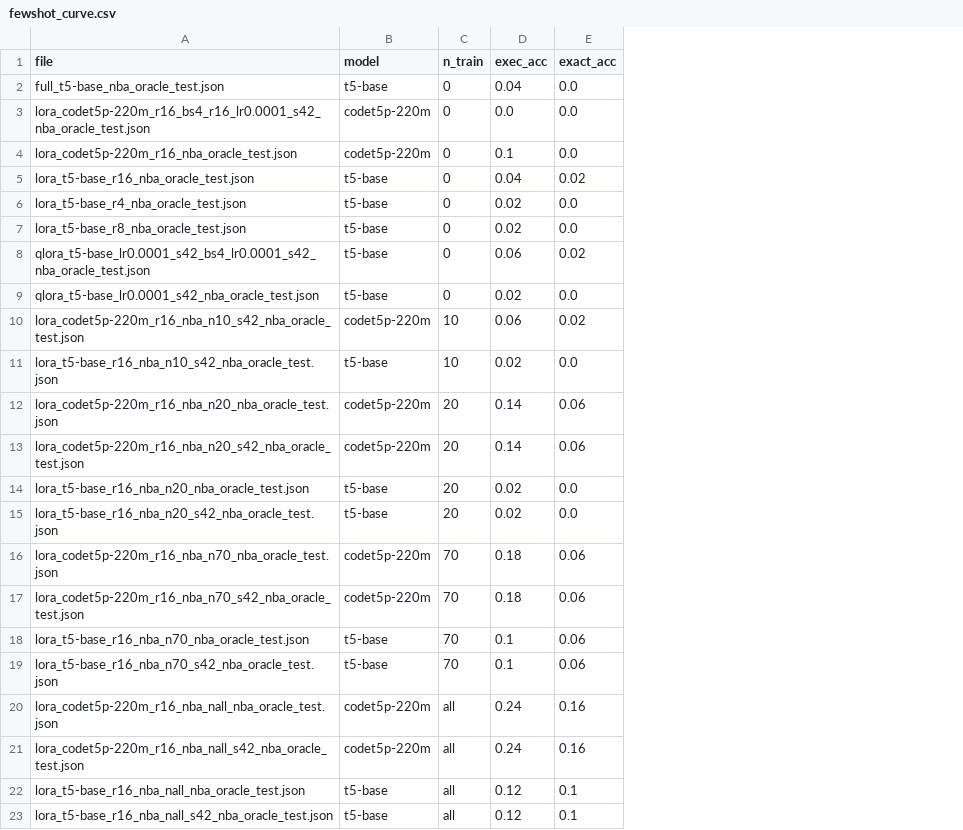
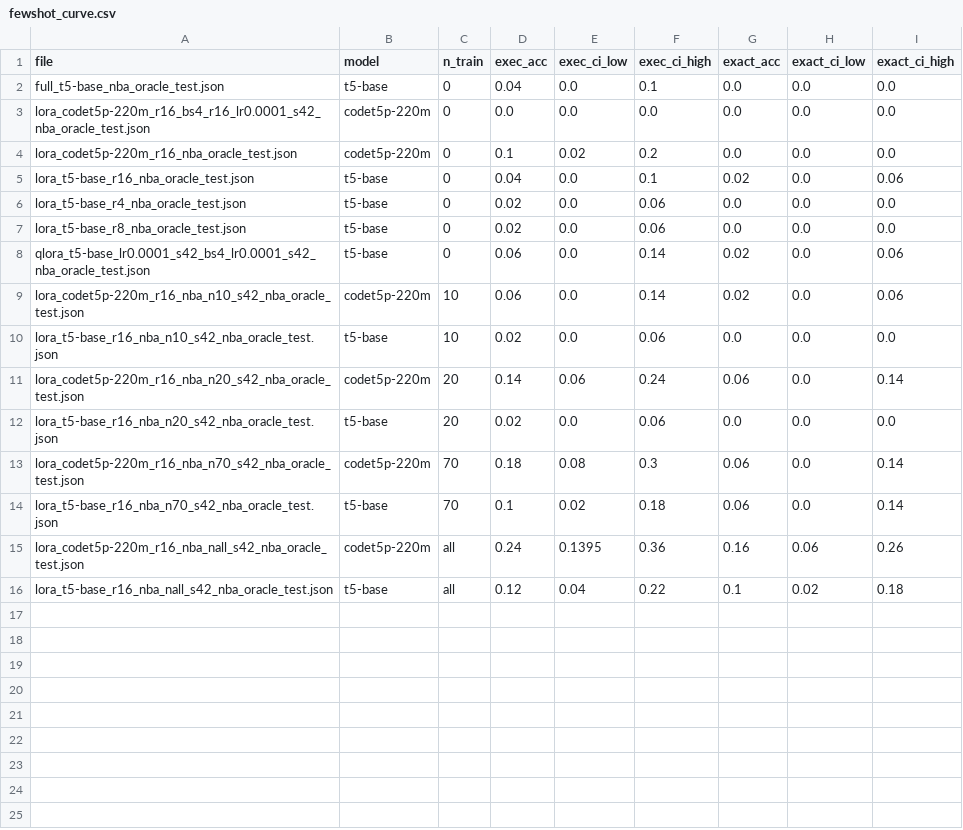
Before and after one commit to stanzixinwan/nba-text2sql, a CSV file: eval/fewshot_curve.csv, drawn as a sheet; removed rows and columns are numbered as before the commit, all else as after; the diff names each change by its address in the sheet, - before the commit and + after, or states it on an @@ line.

Commit message:
added bootstrap eval

```diff
--- a/eval/fewshot_curve.csv
+++ b/eval/fewshot_curve.csv
+column E (exec_ci_low), rows 2-16: 0.0 | 0.0 | 0.02 | 0.0 | 0.0 | 0.0 | 0.0 | 0.0 | 0.0 | 0.06 | 0.0 | 0.08 | 0.02 | 0.1395 | 0.04
+column F (exec_ci_high), rows 2-16: 0.1 | 0.0 | 0.2 | 0.1 | 0.06 | 0.06 | 0.14 | 0.14 | 0.06 | 0.24 | 0.06 | 0.3 | 0.18 | 0.36 | 0.22
+column H (exact_ci_low), rows 2-16: 0.0 | 0.0 | 0.0 | 0.0 | 0.0 | 0.0 | 0.0 | 0.0 | 0.0 | 0.0 | 0.0 | 0.0 | 0.0 | 0.06 | 0.02
+column I (exact_ci_high), rows 2-16: 0.0 | 0.0 | 0.0 | 0.06 | 0.0 | 0.0 | 0.06 | 0.06 | 0.0 | 0.14 | 0.0 | 0.14 | 0.14 | 0.26 | 0.18
-row 9: qlora_t5-base_lr0.0001_s42_nba_oracle_test.json | t5-base | 0 | 0.02 | 0.0
-row 12: lora_codet5p-220m_r16_nba_n20_nba_oracle_test.json | codet5p-220m | 20 | 0.14 | 0.06
-row 14: lora_t5-base_r16_nba_n20_nba_oracle_test.json | t5-base | 20 | 0.02 | 0.0
-row 16: lora_codet5p-220m_r16_nba_n70_nba_oracle_test.json | codet5p-220m | 70 | 0.18 | 0.06
-row 18: lora_t5-base_r16_nba_n70_nba_oracle_test.json | t5-base | 70 | 0.1 | 0.06
-row 20: lora_codet5p-220m_r16_nba_nall_nba_oracle_test.json | codet5p-220m | all | 0.24 | 0.16
-row 22: lora_t5-base_r16_nba_nall_nba_oracle_test.json | t5-base | all | 0.12 | 0.1
```
Also changed, not shown: 12 other files.
